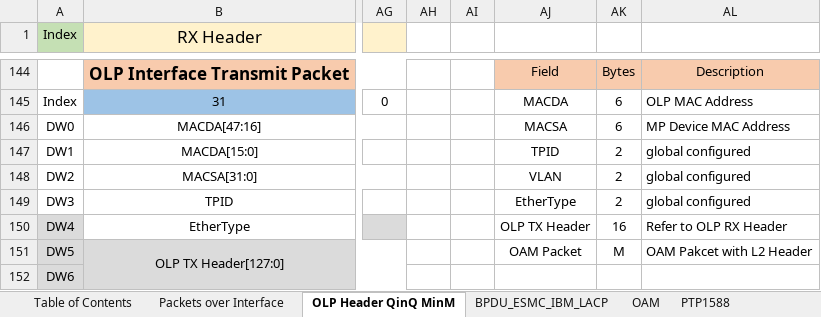
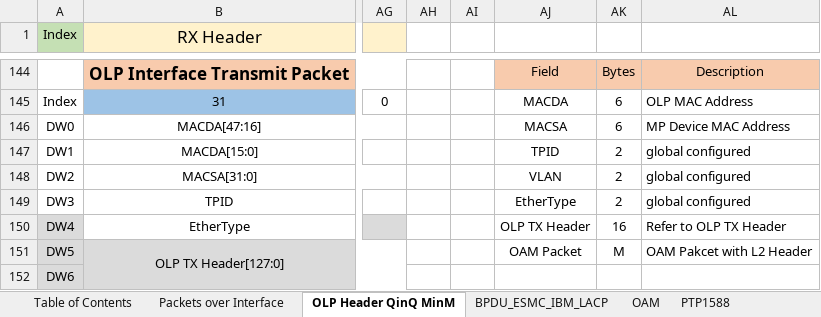
Before and after one commit to joellone/Hydra, an Excel workbook: Quenya_Varda packet format.xlsx, sheet OLP Header QinQ MinM, drawn as a sheet; only a part is shown, gaps mark what is left out; values as stored, in another font and other column widths than the file's, no borders; the diff names each change by its address in the sheet, - before the commit and + after, or states it on an @@ line.

```diff
--- a/Quenya_Varda packet format.xlsx (sheet OLP Header QinQ MinM)
+++ b/Quenya_Varda packet format.xlsx (sheet OLP Header QinQ MinM)
-AL150: Refer to OLP RX Header
+AL150: Refer to OLP TX Header
```
Also changed, not shown: 4 other files.
